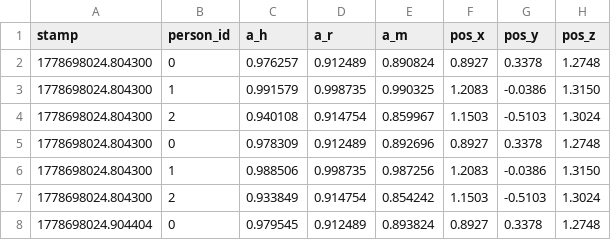
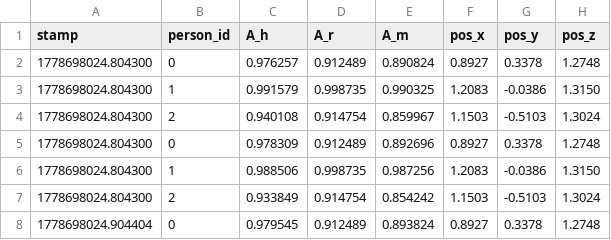
Before and after one commit to JHermosillaD/datasets, a CSV file: attention_log1.csv, drawn as a sheet; only a part is shown; the diff names each change by its address in the sheet, - before the commit and + after, or states it on an @@ line.

Commit message:
Update attention_log1.csv

```diff
--- a/attention_log1.csv
+++ b/attention_log1.csv
-C1: a_h
+C1: A_h
-D1: a_r
+D1: A_r
-E1: a_m
+E1: A_m
```
